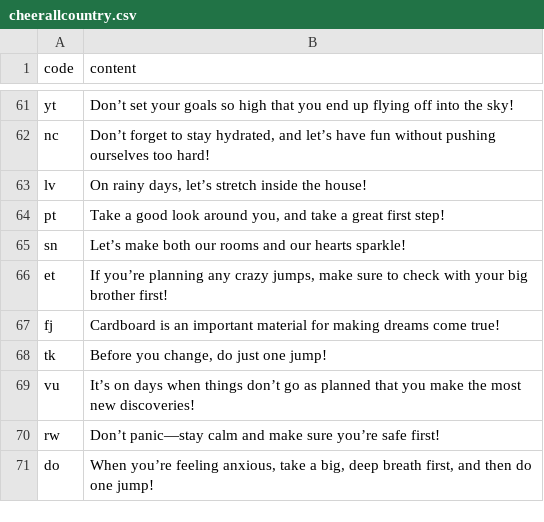
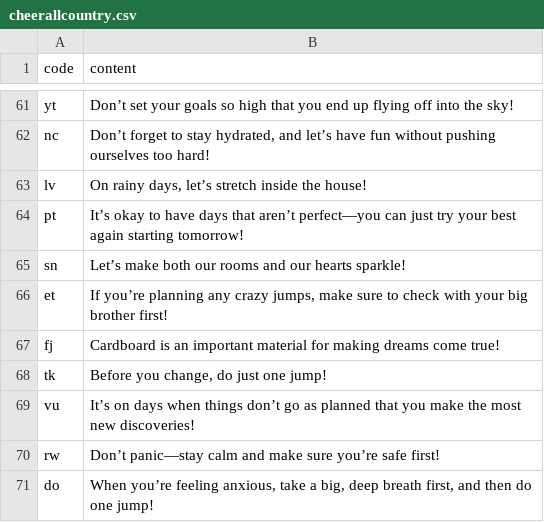
Before and after one commit to htvoffcial/htvoffcial, a CSV file: .github/content/cheerallcountry.csv, drawn as a sheet; only a part is shown, gaps mark what is left out.

```diff
--- a/.github/content/cheerallcountry.csv
+++ b/.github/content/cheerallcountry.csv
@@ -63,3 +63,3 @@ nc,"Don’t forget to stay hydrated, and let’s have fun without pushing oursel
 lv,"On rainy days, let’s stretch inside the house!"
-pt,"Take a good look around you, and take a great first step!"
+pt,"It’s okay to have days that aren’t perfect—you can just try your best again starting tomorrow!"
 sn,"Let’s make both our rooms and our hearts sparkle!"
```
